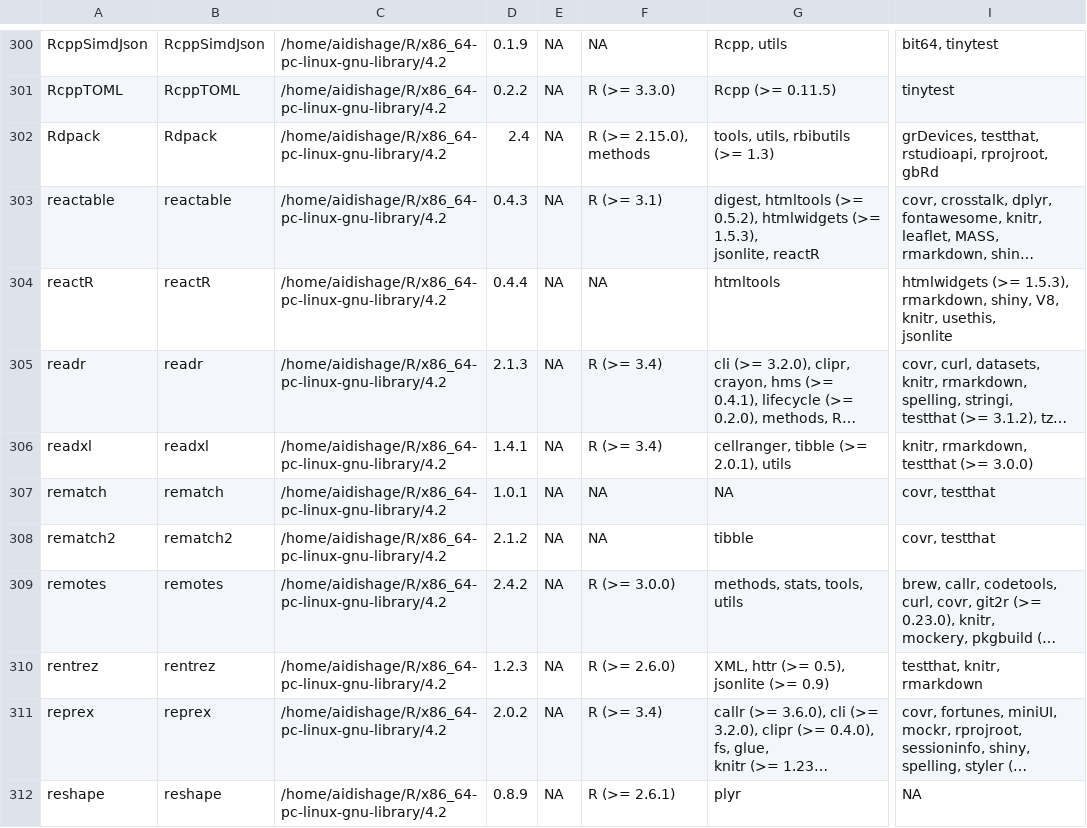
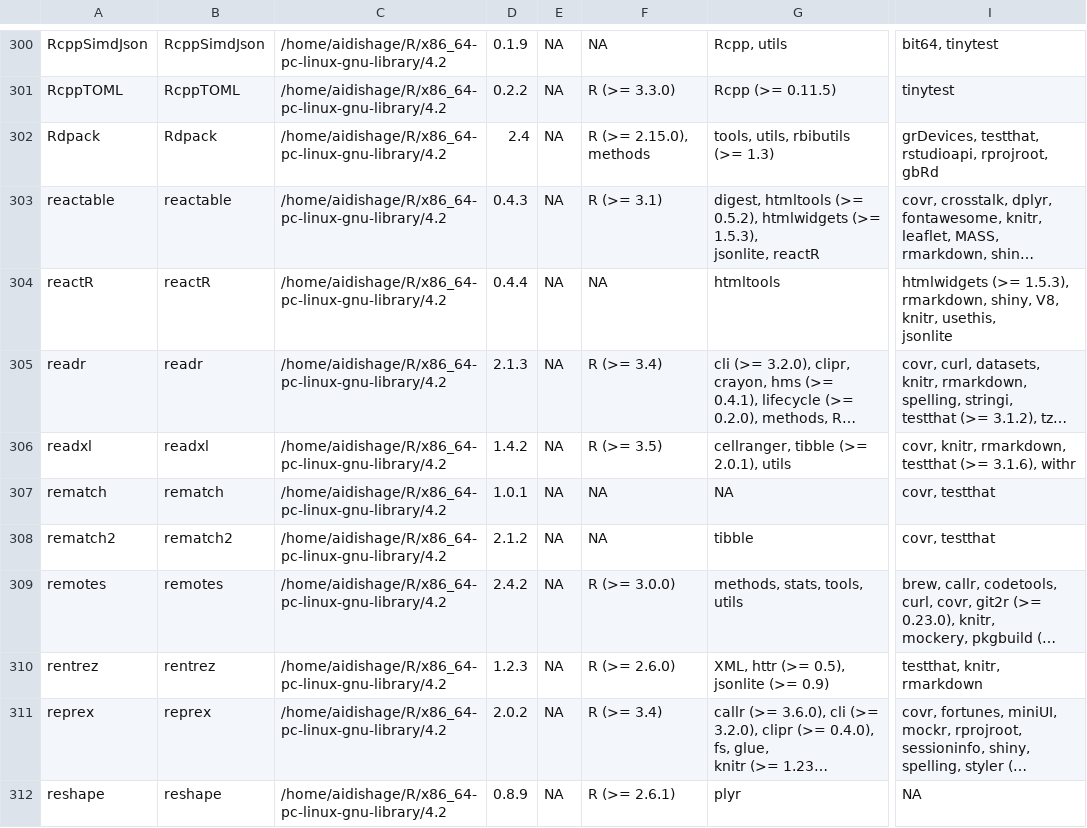
Before and after one commit to Song921012/myenv, a CSV file: Rpackages.csv, drawn as a sheet; only a part is shown, gaps mark what is left out; long unchanged cells end in …; the diff names each change by its address in the sheet, - before the commit and + after, or states it on an @@ line.

```diff
--- a/Rpackages.csv
+++ b/Rpackages.csv
-D306: 1.4.1
+D306: 1.4.2
-F306: R (>= 3.4)
+F306: R (>= 3.5)
-I306: knitr, rmarkdown, testthat (>= 3.0.0)
+I306: covr, knitr, rmarkdown, testthat (>= 3.1.6), withr
```
Also changed, not shown: 3 other files.
